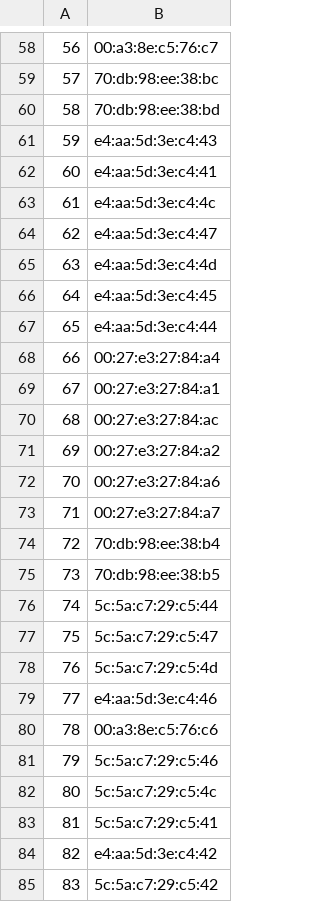
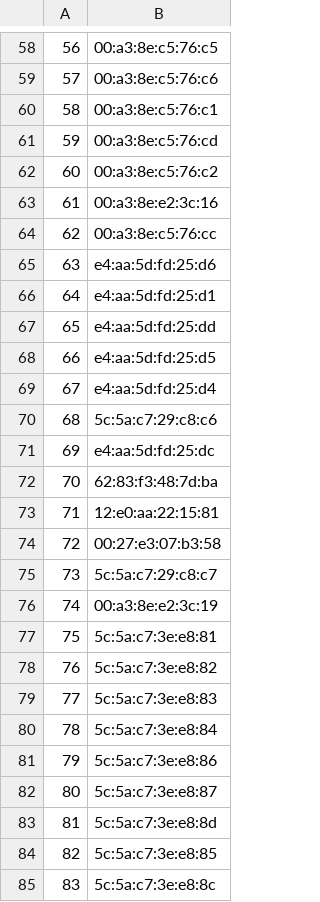
Before and after one commit to axelcalixte/if23_indoor-localization, a CSV file: mac.csv, drawn as a sheet; only a part is shown, gaps mark what is left out; the diff covers the shown part only.

```diff
--- a/mac.csv
+++ b/mac.csv
@@ -58,28 +58,28 @@
-56,00:a3:8e:c5:76:c7
-57,70:db:98:ee:38:bc
-58,70:db:98:ee:38:bd
-59,e4:aa:5d:3e:c4:43
-60,e4:aa:5d:3e:c4:41
-61,e4:aa:5d:3e:c4:4c
-62,e4:aa:5d:3e:c4:47
-63,e4:aa:5d:3e:c4:4d
-64,e4:aa:5d:3e:c4:45
-65,e4:aa:5d:3e:c4:44
-66,00:27:e3:27:84:a4
-67,00:27:e3:27:84:a1
-68,00:27:e3:27:84:ac
-69,00:27:e3:27:84:a2
-70,00:27:e3:27:84:a6
-71,00:27:e3:27:84:a7
-72,70:db:98:ee:38:b4
-73,70:db:98:ee:38:b5
-74,5c:5a:c7:29:c5:44
-75,5c:5a:c7:29:c5:47
-76,5c:5a:c7:29:c5:4d
-77,e4:aa:5d:3e:c4:46
-78,00:a3:8e:c5:76:c6
-79,5c:5a:c7:29:c5:46
-80,5c:5a:c7:29:c5:4c
-81,5c:5a:c7:29:c5:41
-82,e4:aa:5d:3e:c4:42
-83,5c:5a:c7:29:c5:42
+56,00:a3:8e:c5:76:c5
+57,00:a3:8e:c5:76:c6
+58,00:a3:8e:c5:76:c1
+59,00:a3:8e:c5:76:cd
+60,00:a3:8e:c5:76:c2
+61,00:a3:8e:e2:3c:16
+62,00:a3:8e:c5:76:cc
+63,e4:aa:5d:fd:25:d6
+64,e4:aa:5d:fd:25:d1
+65,e4:aa:5d:fd:25:dd
+66,e4:aa:5d:fd:25:d5
+67,e4:aa:5d:fd:25:d4
+68,5c:5a:c7:29:c8:c6
+69,e4:aa:5d:fd:25:dc
+70,62:83:f3:48:7d:ba
+71,12:e0:aa:22:15:81
+72,00:27:e3:07:b3:58
+73,5c:5a:c7:29:c8:c7
+74,00:a3:8e:e2:3c:19
+75,5c:5a:c7:3e:e8:81
+76,5c:5a:c7:3e:e8:82
+77,5c:5a:c7:3e:e8:83
+78,5c:5a:c7:3e:e8:84
+79,5c:5a:c7:3e:e8:86
+80,5c:5a:c7:3e:e8:87
+81,5c:5a:c7:3e:e8:8d
+82,5c:5a:c7:3e:e8:85
+83,5c:5a:c7:3e:e8:8c
```
Also changed, not shown: 98 edited cells elsewhere in this file, rawRSSI.csv, rssi.csv, 2 other files.
